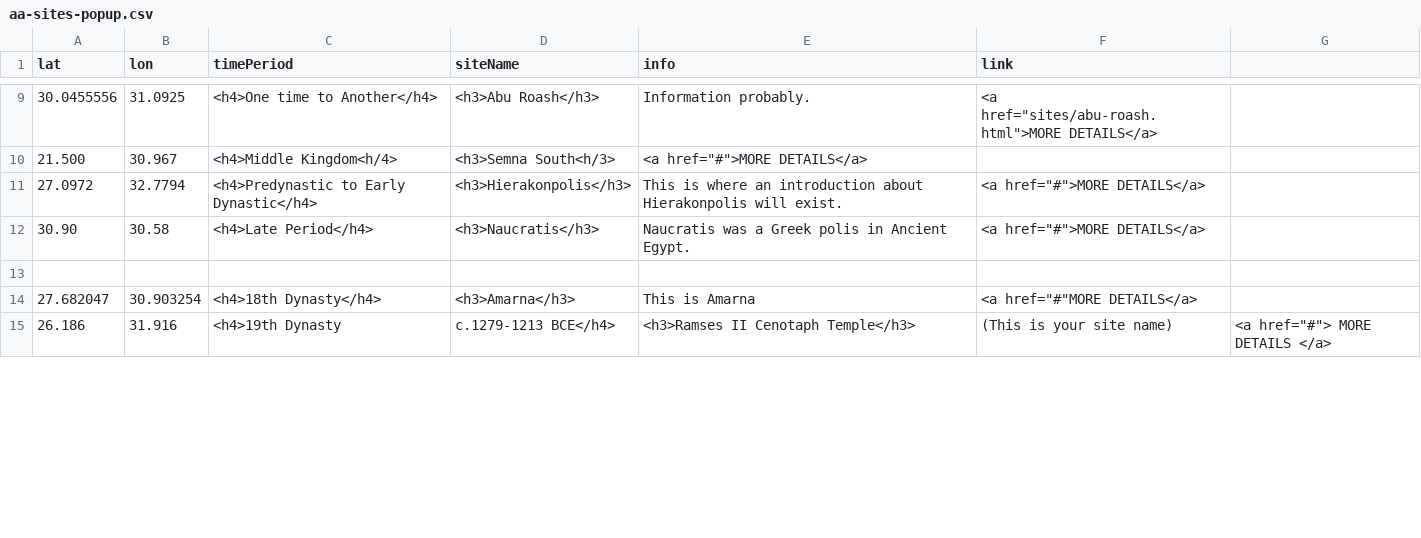
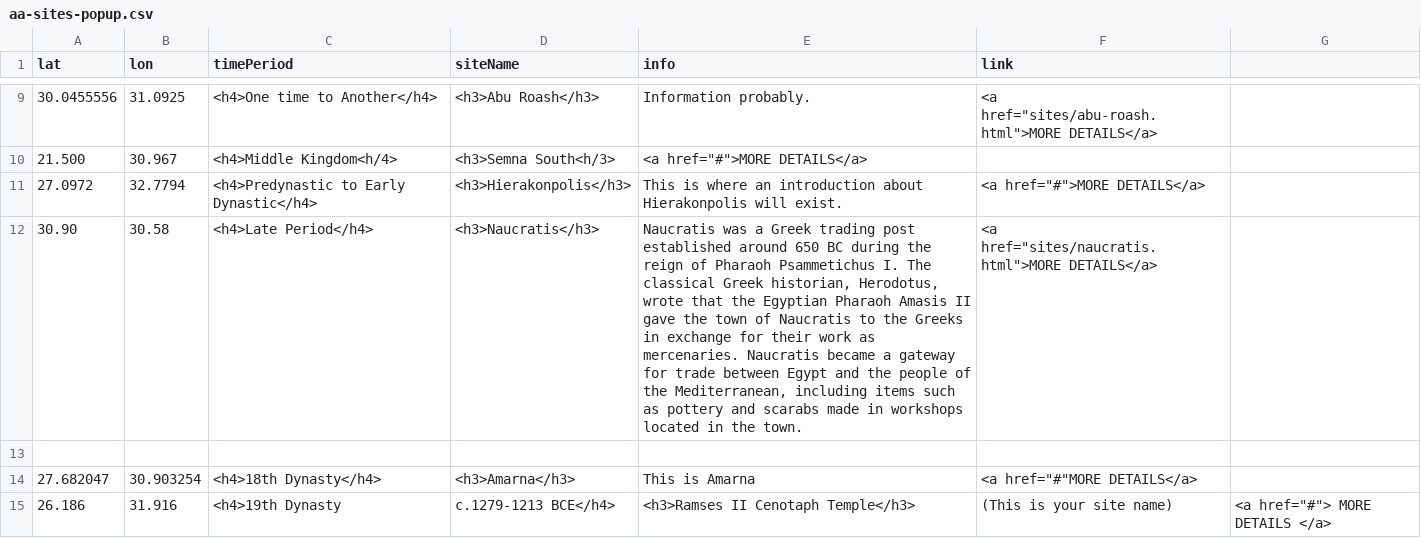
Before and after one commit to msu-anthropology/daea-fs14, a CSV file: sites/aa-sites-popup.csv, drawn as a sheet; only a part is shown, gaps mark what is left out.

Commit message:
Update Popup Intro and create page

```diff
--- a/sites/aa-sites-popup.csv
+++ b/sites/aa-sites-popup.csv
@@ -11,3 +11,3 @@ lat,lon,timePeriod,siteName,info,link
 27.0972,32.7794,<h4>Predynastic to Early Dynastic</h4>,<h3>Hierakonpolis</h3>,"This is where an introduction about Hierakonpolis will exist.",<a href="#">MORE DETAILS</a>
-30.90,30.58,<h4>Late Period</h4>,<h3>Naucratis</h3>,"Naucratis was a Greek polis in Ancient Egypt.",<a href="#">MORE DETAILS</a>
+30.90,30.58,<h4>Late Period</h4>,<h3>Naucratis</h3>,"Naucratis was a Greek trading post established around 650 BC during the reign of Pharaoh Psammetichus I. The classical Greek historian, Herodotus, wrote that the Egyptian Pharaoh Amasis II gave the town of Naucratis to the Greeks in exchange for their work as mercenaries. Naucratis became a gateway for trade between Egypt and the people of the Mediterranean, including items such as pottery and scarabs made in workshops located in the town.",<a href="sites/naucratis.html">MORE DETAILS</a>
 
```
Also changed, not shown: 1 other file.
